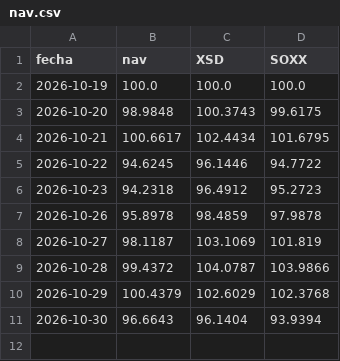
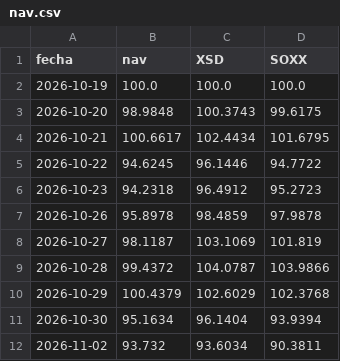
Before and after one commit to MarkelMartin13/Portfolio, a CSV file: fondo/nav.csv, drawn as a sheet.

```diff
--- a/fondo/nav.csv
+++ b/fondo/nav.csv
@@ -10,2 +10,3 @@ fecha,nav,XSD,SOXX
 2026-10-29,100.4379,102.6029,102.3768
-2026-10-30,96.6643,96.1404,93.9394
+2026-10-30,95.1634,96.1404,93.9394
+2026-11-02,93.732,93.6034,90.3811
```
Also changed, not shown: 1 other file.
